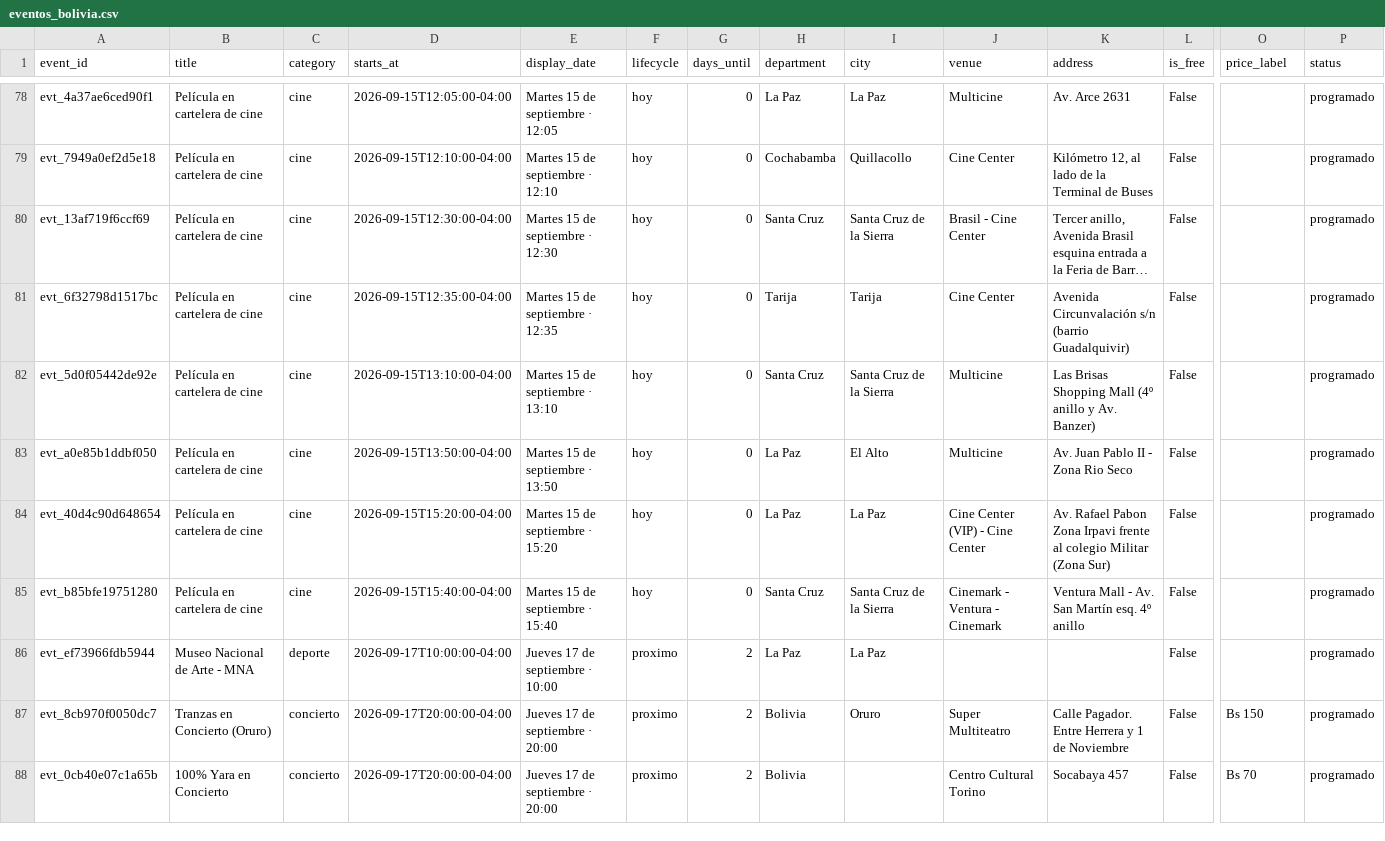
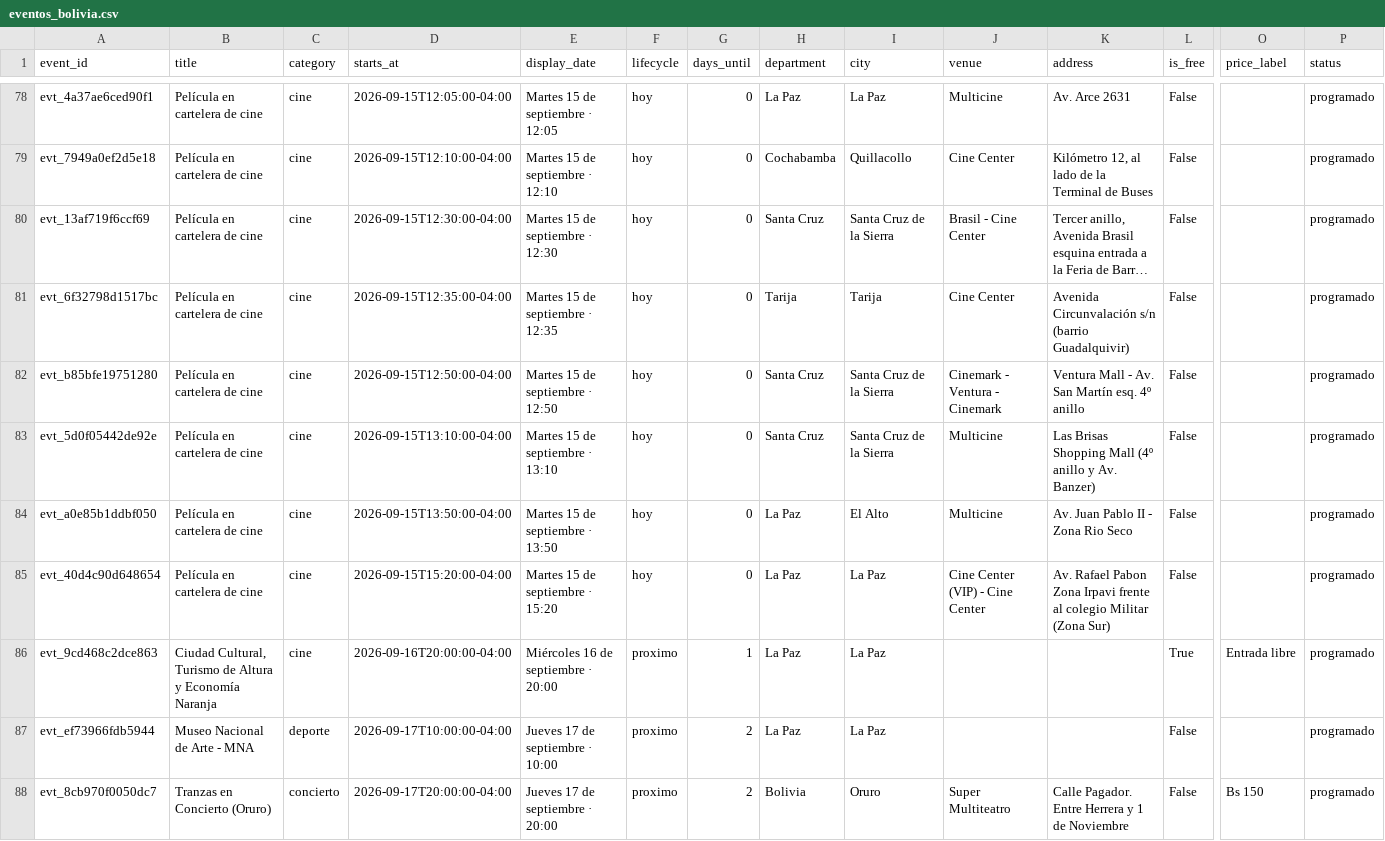
Before and after one commit to GustavoMix/cron-eventos-bolivia, a CSV file: data/eventos_bolivia.csv, drawn as a sheet; only a part is shown, gaps mark what is left out; the shorter side is filled out with more unchanged rows; long unchanged cells end in …; removed rows and columns are numbered as before the commit, all else as after; rows hold the shown columns only; the diff names each change by its address in the sheet, - before the commit and + after, or states it on an @@ line.

```diff
--- a/data/eventos_bolivia.csv
+++ b/data/eventos_bolivia.csv
+row 82: evt_b85bfe19751280 | Película en cartelera de cine | cine | 2026-09-15T12:50:00-04:00 | Martes 15 de septiembre · 12:50 | hoy | 0 | Santa Cruz | Santa Cruz de la Sierra | Cinemark - Ventura - Cinemark | Ventura Mall - Av. San Martín esq. 4º anillo | False |  | programado
-row 85: evt_b85bfe19751280 | Película en cartelera de cine | cine | 2026-09-15T15:40:00-04:00 | Martes 15 de septiembre · 15:40 | hoy | 0 | Santa Cruz | Santa Cruz de la Sierra | Cinemark - Ventura - Cinemark | Ventura Mall - Av. San Martín esq. 4º anillo | False |  | programado
+row 86: evt_9cd468c2dce863 | Ciudad Cultural, Turismo de Altura y Economía Naranja | cine | 2026-09-16T20:00:00-04:00 | Miércoles 16 de septiembre · 20:00 | proximo | 1 | La Paz | La Paz |  |  | True | Entrada libre | programado
```
Also changed, not shown: 5 other files.
